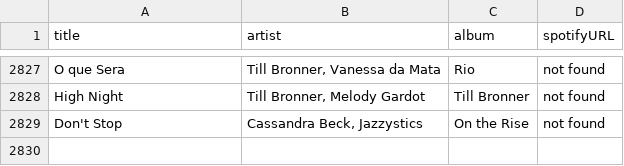
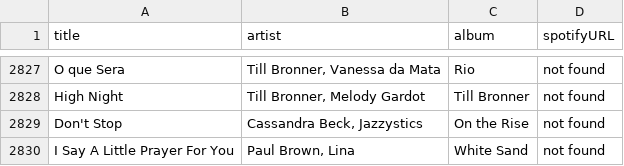
Before and after one commit to albertollamaso/best-bossa-nova-and-jazz-playlist, a CSV file: playlist.csv, drawn as a sheet; only a part is shown, gaps mark what is left out; the diff names each change by its address in the sheet, - before the commit and + after, or states it on an @@ line.

```diff
--- a/playlist.csv
+++ b/playlist.csv
+row 2830: I Say A Little Prayer For You | Paul Brown, Lina | White Sand | not found
```
Also changed, not shown: 1 other file.
